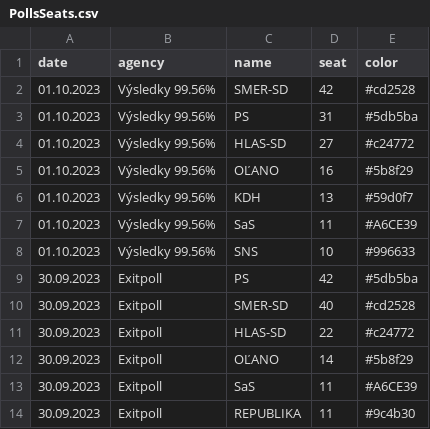
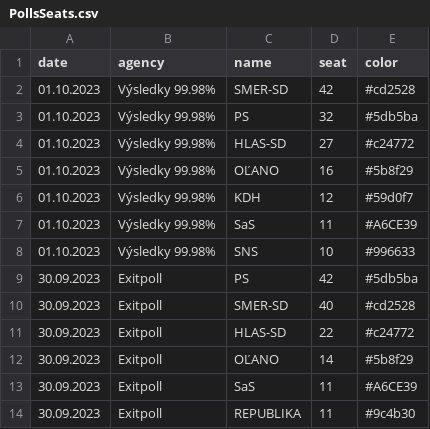
Before and after one commit to MartinHBA/politicalparties, a CSV file: PollsSeats.csv, drawn as a sheet; only a part is shown.

Commit message:
chore: 99.98

```diff
--- a/PollsSeats.csv
+++ b/PollsSeats.csv
@@ -1,9 +1,9 @@
 date,agency,name,seat,color
-01.10.2023,Výsledky 99.56%,SMER-SD,42,#cd2528
-01.10.2023,Výsledky 99.56%,PS,31,#5db5ba
-01.10.2023,Výsledky 99.56%,HLAS-SD,27,#c24772
-01.10.2023,Výsledky 99.56%,OĽANO,16,#5b8f29
-01.10.2023,Výsledky 99.56%,KDH,13,#59d0f7
-01.10.2023,Výsledky 99.56%,SaS,11,#A6CE39
-01.10.2023,Výsledky 99.56%,SNS,10,#996633
+01.10.2023,Výsledky 99.98%,SMER-SD,42,#cd2528
+01.10.2023,Výsledky 99.98%,PS,32,#5db5ba
+01.10.2023,Výsledky 99.98%,HLAS-SD,27,#c24772
+01.10.2023,Výsledky 99.98%,OĽANO,16,#5b8f29
+01.10.2023,Výsledky 99.98%,KDH,12,#59d0f7
+01.10.2023,Výsledky 99.98%,SaS,11,#A6CE39
+01.10.2023,Výsledky 99.98%,SNS,10,#996633
 30.09.2023,Exitpoll,PS,42,#5db5ba
```
